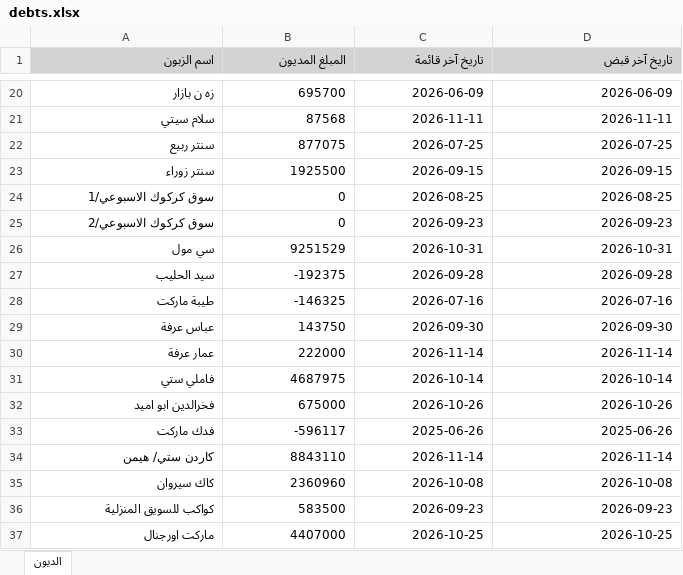
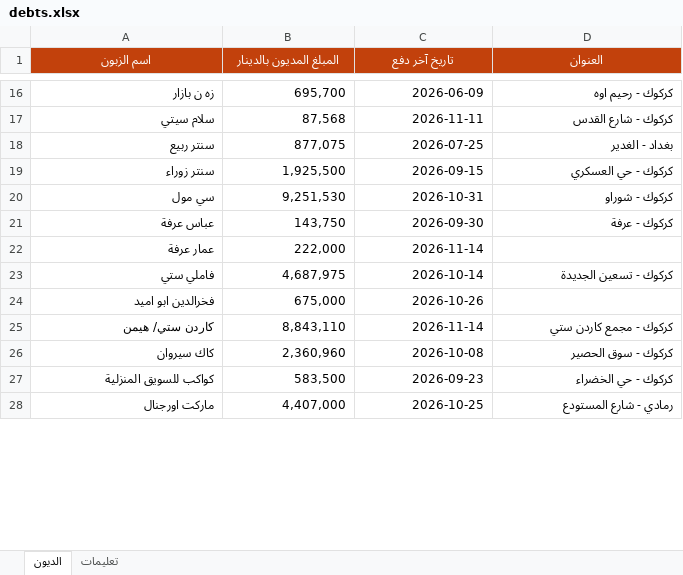
Before and after one commit to birinciler-1/catalog, an Excel workbook: data/debts.xlsx, sheet الديون, drawn as a sheet; only a part is shown, gaps mark what is left out; values as stored, in another font and other column widths than the file's, no borders; removed rows and columns are numbered as before the commit, all else as after; the diff covers the shown part only; the diff names each change by its address in the sheet, - before the commit and + after, or states it on an @@ line.

```diff
--- a/data/debts.xlsx (sheet الديون)
+++ b/data/debts.xlsx (sheet الديون)
+sheet tab: تعليمات
@@ A1:D1 fill: #D3D3D3 → #C2410C, text colour: black → #FFFFFF, alignment: right → center @@
-B1: المبلغ المديون
+B1: المبلغ المديون بالدينار
-C1: تاريخ آخر قائمة
+C1: تاريخ آخر دفع
-D1: تاريخ آخر قبض
+D1: العنوان
-B16 (المبلغ المديون بالدينار): 695700
+B16 (المبلغ المديون بالدينار): 695,700
-D16 (العنوان): 2026-06-09
+D16 (العنوان): كركوك - رحيم اوه
-B17 (المبلغ المديون بالدينار): 87568
+B17 (المبلغ المديون بالدينار): 87,568
-D17 (العنوان): 2026-11-11
+D17 (العنوان): كركوك - شارع القدس
-B18 (المبلغ المديون بالدينار): 877075
+B18 (المبلغ المديون بالدينار): 877,075
-D18 (العنوان): 2026-07-25
+D18 (العنوان): بغداد - الغدير
-B19 (المبلغ المديون بالدينار): 1925500
+B19 (المبلغ المديون بالدينار): 1,925,500
-D19 (العنوان): 2026-09-15
+D19 (العنوان): كركوك - حي العسكري
-row 24: سوق كركوك الاسبوعي/1 | 0 | 2026-08-25 | 2026-08-25
-row 25: سوق كركوك الاسبوعي/2 | 0 | 2026-09-23 | 2026-09-23
-B20 (المبلغ المديون بالدينار): 9251529
+B20 (المبلغ المديون بالدينار): 9,251,530
-D20 (العنوان): 2026-10-31
+D20 (العنوان): كركوك - شوراو
-row 27: سيد الحليب | -192375 | 2026-09-28 | 2026-09-28
-row 28: طيبة ماركت | -146325 | 2026-07-16 | 2026-07-16
-B21 (المبلغ المديون بالدينار): 143750
+B21 (المبلغ المديون بالدينار): 143,750
-D21 (العنوان): 2026-09-30
+D21 (العنوان): كركوك - عرفة
-B22 (المبلغ المديون بالدينار): 222000
+B22 (المبلغ المديون بالدينار): 222,000
-D22 (العنوان): 2026-11-14
+D22 (العنوان): (empty)
-B23 (المبلغ المديون بالدينار): 4687975
+B23 (المبلغ المديون بالدينار): 4,687,975
-D23 (العنوان): 2026-10-14
+D23 (العنوان): كركوك - تسعين الجديدة
-B24 (المبلغ المديون بالدينار): 675000
+B24 (المبلغ المديون بالدينار): 675,000
-D24 (العنوان): 2026-10-26
+D24 (العنوان): (empty)
-row 33: فدك ماركت | -596117 | 2025-06-26 | 2025-06-26
-B25 (المبلغ المديون بالدينار): 8843110
+B25 (المبلغ المديون بالدينار): 8,843,110
-D25 (العنوان): 2026-11-14
+D25 (العنوان): كركوك - مجمع كاردن ستي
-B26 (المبلغ المديون بالدينار): 2360960
+B26 (المبلغ المديون بالدينار): 2,360,960
-D26 (العنوان): 2026-10-08
+D26 (العنوان): كركوك - سوق الحصير
-B27 (المبلغ المديون بالدينار): 583500
+B27 (المبلغ المديون بالدينار): 583,500
-D27 (العنوان): 2026-09-23
+D27 (العنوان): كركوك - حي الخضراء
-B28 (المبلغ المديون بالدينار): 4407000
+B28 (المبلغ المديون بالدينار): 4,407,000
-D28 (العنوان): 2026-10-25
+D28 (العنوان): رمادي - شارع المستودع
```
Also changed, not shown: 9 removed rows and 70 edited cells elsewhere in this sheet.
